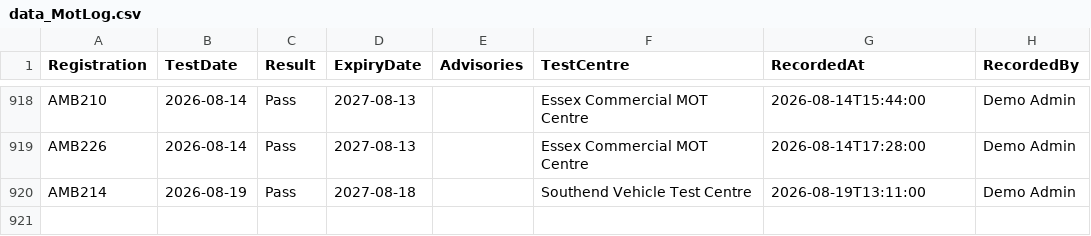
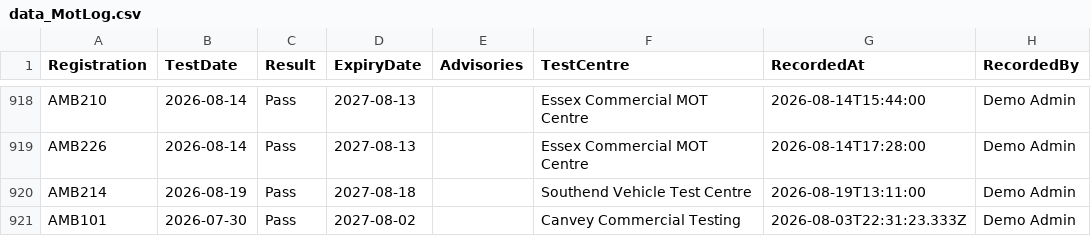
Before and after one commit to dougwinch2-stack/FleetHub, a CSV file: data_MotLog.csv, drawn as a sheet; only a part is shown, gaps mark what is left out.

Commit message:
Record MOT for AMB101

```diff
--- a/data_MotLog.csv
+++ b/data_MotLog.csv
@@ -920 +920,2 @@ AMB226,2026-08-14,Pass,2027-08-13,,Essex Commercial MOT Centre,2026-08-14T17:28:
 AMB214,2026-08-19,Pass,2027-08-18,,Southend Vehicle Test Centre,2026-08-19T13:11:00,Demo Admin
+"AMB101","2026-07-30","Pass","2027-08-02","","Canvey Commercial Testing","2026-08-03T22:31:23.333Z","Demo Admin"
```
